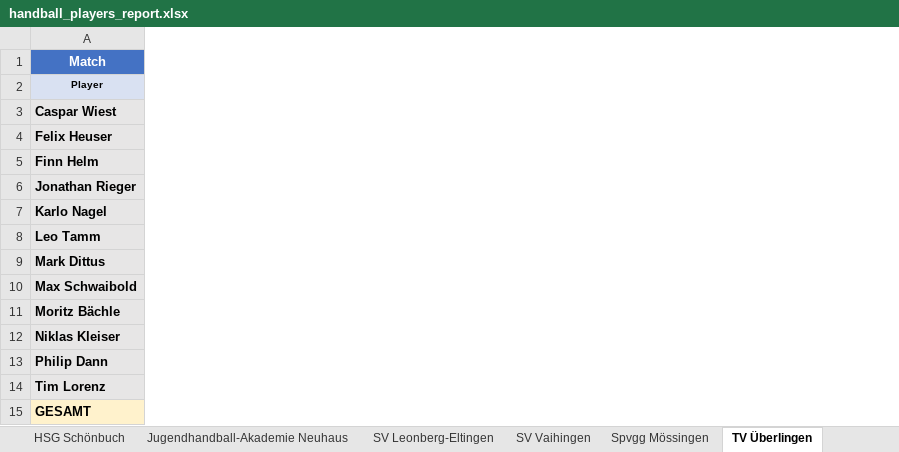
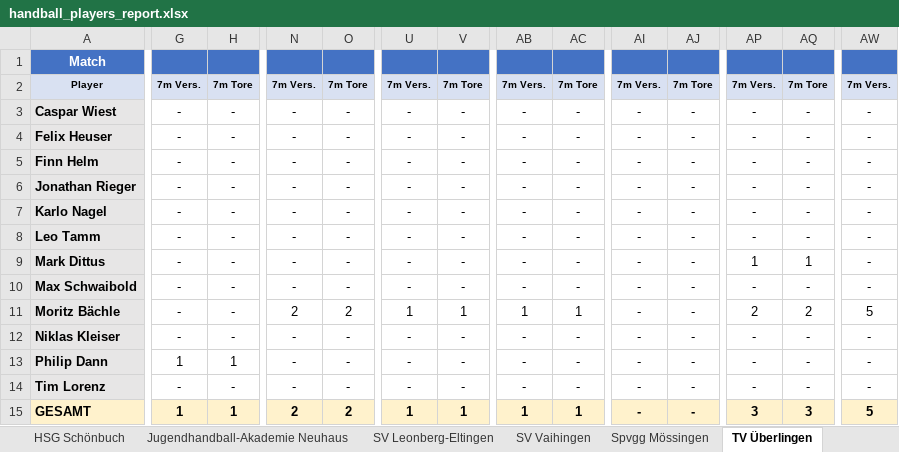
Before and after one commit to UlrichFrank/handballnet_crawler, an Excel workbook: handball_players_report.xlsx, sheet TV Überlingen, drawn as a sheet; only a part is shown, gaps mark what is left out; values as stored, in another font and other column widths than the file's, no borders; the diff covers the shown part only; the diff names each change by its address in the sheet, - before the commit and + after, or states it on an @@ line.

```diff
--- a/handball_players_report.xlsx (sheet TV Überlingen)
+++ b/handball_players_report.xlsx (sheet TV Überlingen)
+column G, rows 2-15: 7m Vers. | - | - | - | - | - | - | - | - | - | - | 1 | - | 1
+column H, rows 2-15: 7m Tore | - | - | - | - | - | - | - | - | - | - | 1 | - | 1
+column N, rows 2-15: 7m Vers. | - | - | - | - | - | - | - | - | 2 | - | - | - | 2
+column O, rows 2-15: 7m Tore | - | - | - | - | - | - | - | - | 2 | - | - | - | 2
+column U, rows 2-15: 7m Vers. | - | - | - | - | - | - | - | - | 1 | - | - | - | 1
+column V, rows 2-15: 7m Tore | - | - | - | - | - | - | - | - | 1 | - | - | - | 1
+column AB, rows 2-15: 7m Vers. | - | - | - | - | - | - | - | - | 1 | - | - | - | 1
+column AC, rows 2-15: 7m Tore | - | - | - | - | - | - | - | - | 1 | - | - | - | 1
+column AI, rows 2-15: 7m Vers. | - | - | - | - | - | - | - | - | - | - | - | - | -
+column AJ, rows 2-15: 7m Tore | - | - | - | - | - | - | - | - | - | - | - | - | -
+column AP, rows 2-15: 7m Vers. | - | - | - | - | - | - | 1 | - | 2 | - | - | - | 3
+column AQ, rows 2-15: 7m Tore | - | - | - | - | - | - | 1 | - | 2 | - | - | - | 3
+column AW, rows 2-15: 7m Vers. | - | - | - | - | - | - | - | - | 5 | - | - | - | 5
```
Also changed, not shown: 13 added columns elsewhere in this sheet, sheet Jugendhandball-Akademie Neuhaus, sheet DJK Singen, sheet HSG Böblingen-Sindelfingen, sheet Team Stuttgart, sheet SV Vaihingen, sheet Spvgg Mössingen, 3 more sheets, 18 other files.
